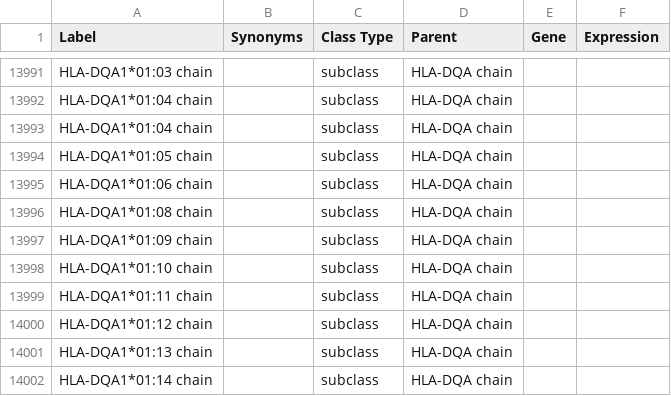
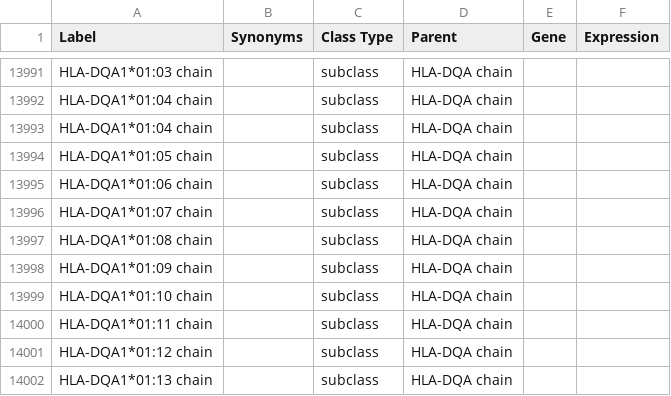
Before and after one commit to IEDB/MRO, a TSV file: ontology/chain.tsv, drawn as a sheet; only a part is shown, gaps mark what is left out; the shorter side is filled out with more unchanged rows; the diff names each change by its address in the sheet, - before the commit and + after, or states it on an @@ line.

Commit message:
Update index, chain, molecule, to include HLA paired chains req by tools team

```diff
--- a/ontology/chain.tsv
+++ b/ontology/chain.tsv
+row 13996: HLA-DQA1*01:07 chain |  | subclass | HLA-DQA chain
```
Also changed, not shown: 2 other files.
